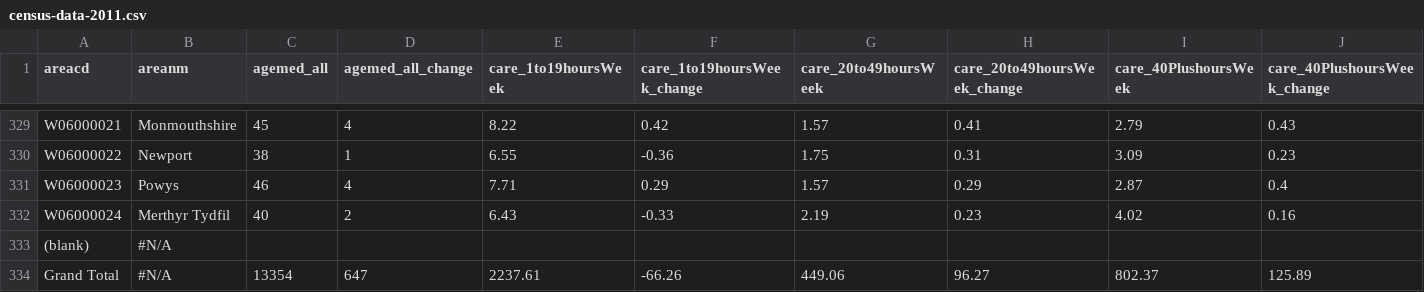
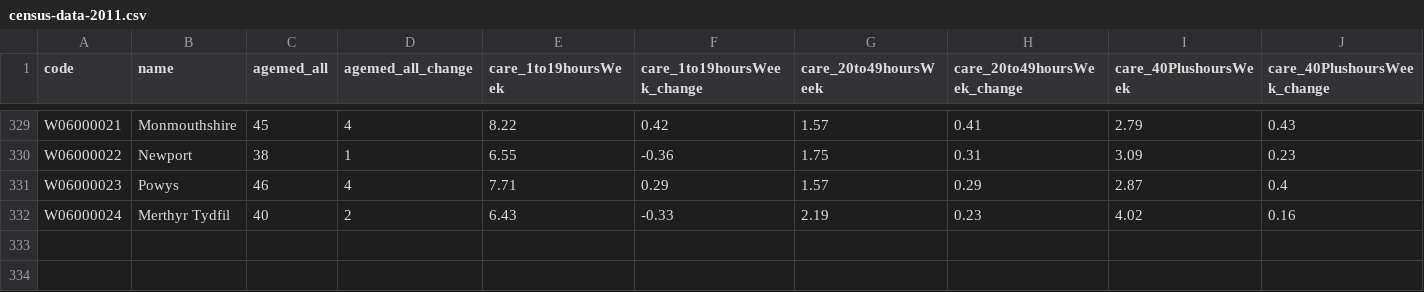
Before and after one commit to ONSvisual/census-quiz, a CSV file: public/data/census-data-2011.csv (was src/census-data-2011.csv), drawn as a sheet; only a part is shown, gaps mark what is left out; rows hold the shown columns only; the diff names each change by its address in the sheet, - before the commit and + after, or states it on an @@ line.

Commit message:
fixed the new data

```diff
--- a/src/census-data-2011.csv
+++ b/public/data/census-data-2011.csv
-A1: areacd
+A1: code
-B1: areanm
+B1: name
-row 333: (blank) | #N/A
-row 334: Grand Total | #N/A | 13354 | 647 | 2237.61 | -66.26 | 449.06 | 96.27 | 802.37 | 125.89
```
Also changed, not shown: 4 other files.
